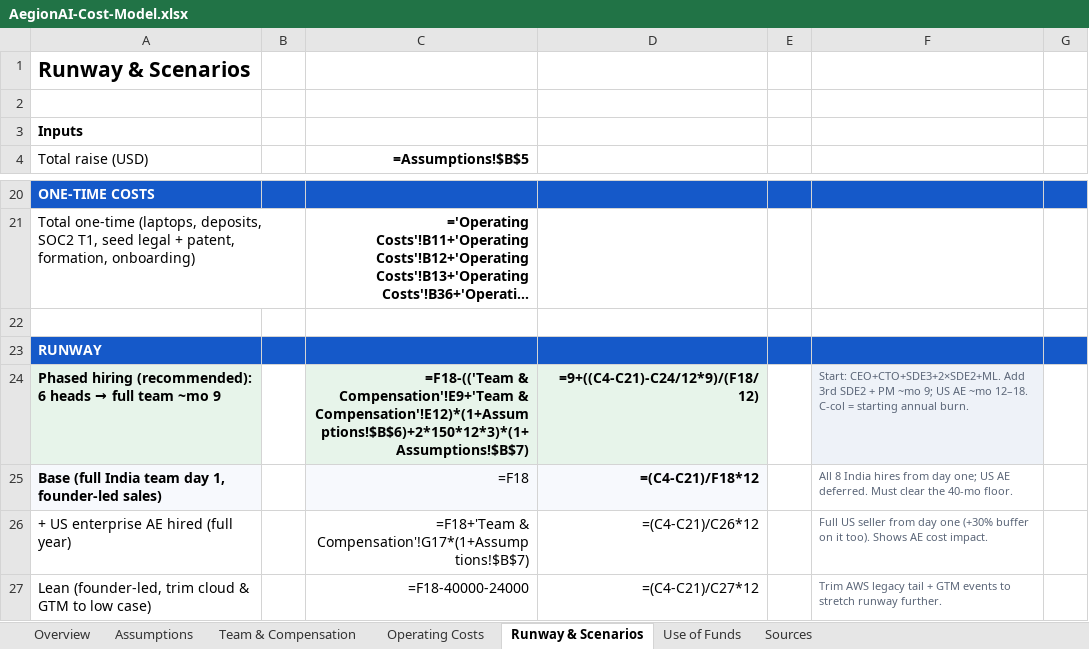
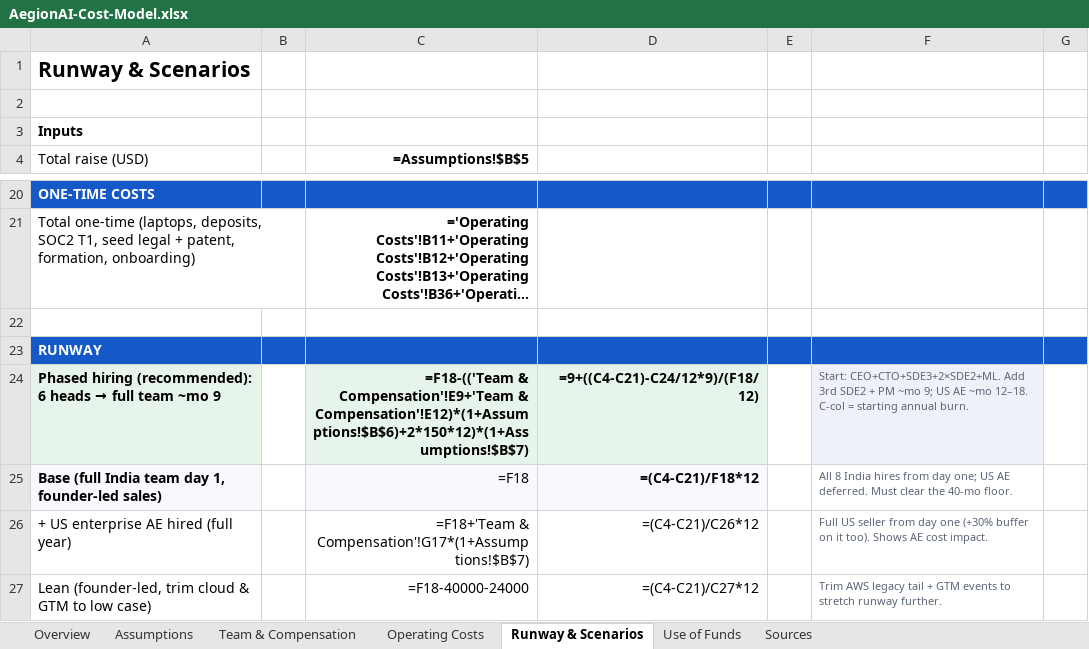
Before and after one commit to shashank31mar/Sentra, an Excel workbook: pitch/cost/AegionAI-Cost-Model.xlsx, sheet Runway & Scenarios, drawn as a sheet; only a part is shown, gaps mark what is left out; long unchanged cells end in …; values as stored, in another font and other column widths than the file's, no borders; formulas without a stored value are shown as written; the diff names each change by its address in the sheet, - before the commit and + after, or states it on an @@ line.

Commit message:
cost: Claude Code = Team plan (8 x $150/seat = $14.4K/yr), not 3x PAYG
Per founder: standardize on the Anthropic Team plan ($150/seat/mo, Claude Code +
org SSO/admin) for all 8 engineers instead of 3x PAYG overflow. Drops the Claude
line $43.2K -> $14.4K/yr; base runway 42.5 -> 43.7 months; Cloud+AI tools bucket
7.7% -> 5.8%. xlsx + PDF regenerated; Use-of-Funds still reconciles at 98.2%.
Pitch headline (40+ months, ~10% infra) unchanged.

```diff
--- a/pitch/cost/AegionAI-Cost-Model.xlsx (sheet Runway & Scenarios)
+++ b/pitch/cost/AegionAI-Cost-Model.xlsx (sheet Runway & Scenarios)
-C24 (=Assumptions!$B$5): …Compensation'!E9+'Team & Compensation'!E12)*(1+Assumptions!$B$6)+2*150*12*3)*(1+Assumptions!$B$7)
+C24 (=Assumptions!$B$5): …Compensation'!E9+'Team & Compensation'!E12)*(1+Assumptions!$B$6)+2*150*12)*(1+Assumptions!$B$7)
```
Also changed, not shown: sheet Operating Costs, 4 other files.
